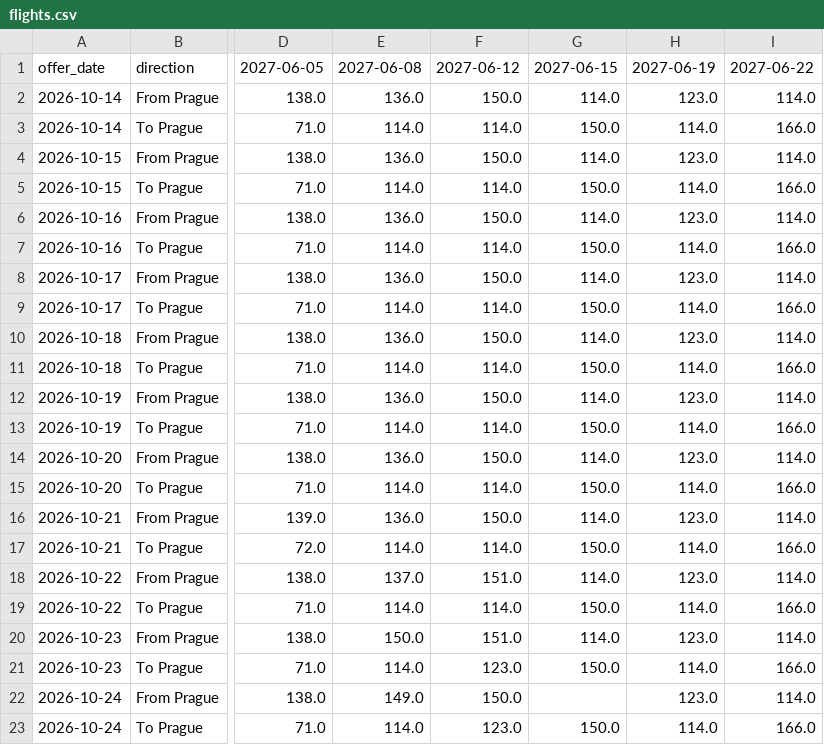
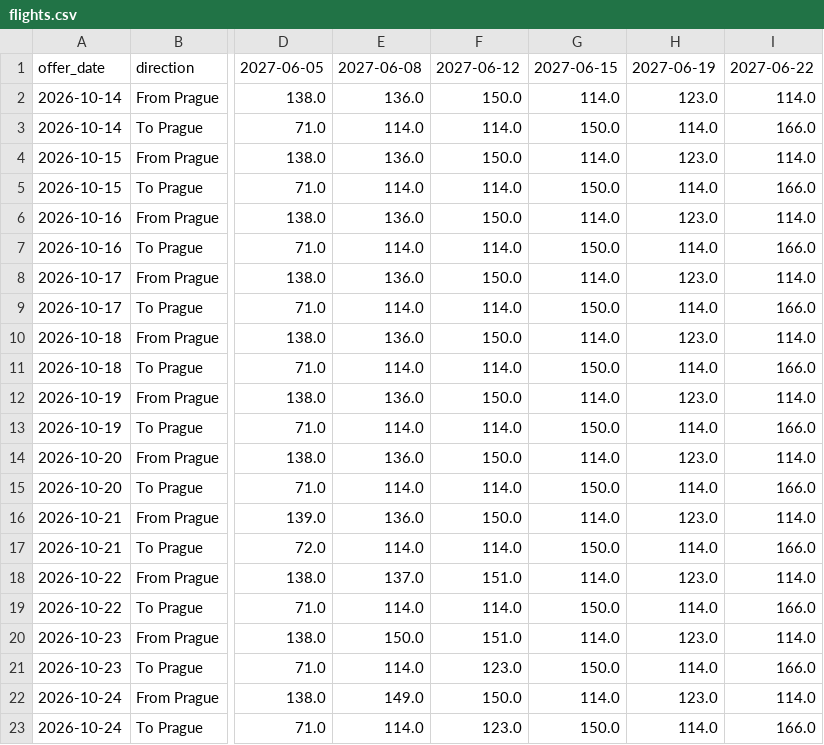
Before and after one commit to vaclav-petrak/flights, a CSV file: data/flights.csv, drawn as a sheet; only a part is shown, gaps mark what is left out; the diff names each change by its address in the sheet, - before the commit and + after, or states it on an @@ line.

Commit message:
Update flight prices 2026-10-24

```diff
--- a/data/flights.csv
+++ b/data/flights.csv
-G22: (empty)
+G22: 114.0
```
Also changed, not shown: 2 other files.
